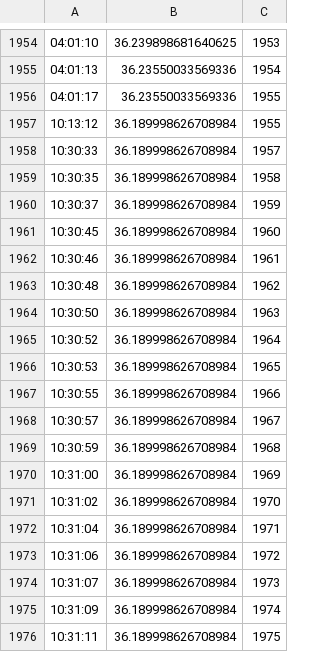
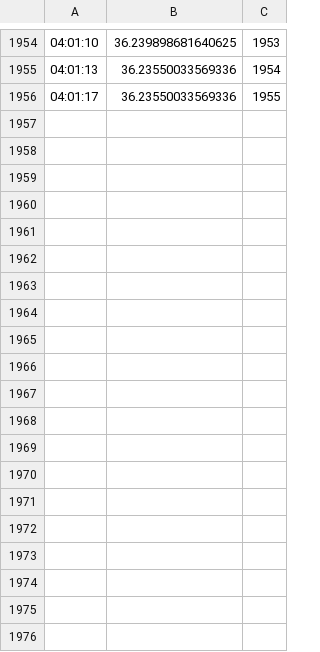
Before and after one commit to vincent51689453/Realtime-Stocker, a CSV file: stock.csv, drawn as a sheet; only a part is shown, gaps mark what is left out; the diff covers the shown part only; the diff names each change by its address in the sheet, - before the commit and + after, or states it on an @@ line.

```diff
--- a/stock.csv
+++ b/stock.csv
-row 1957: 10:13:12 | 36.189998626708984 | 1955
-row 1958: 10:30:33 | 36.189998626708984 | 1957
-row 1959: 10:30:35 | 36.189998626708984 | 1958
-row 1960: 10:30:37 | 36.189998626708984 | 1959
-row 1961: 10:30:45 | 36.189998626708984 | 1960
-row 1962: 10:30:46 | 36.189998626708984 | 1961
-row 1963: 10:30:48 | 36.189998626708984 | 1962
-row 1964: 10:30:50 | 36.189998626708984 | 1963
-row 1965: 10:30:52 | 36.189998626708984 | 1964
-row 1966: 10:30:53 | 36.189998626708984 | 1965
-row 1967: 10:30:55 | 36.189998626708984 | 1966
-row 1968: 10:30:57 | 36.189998626708984 | 1967
-row 1969: 10:30:59 | 36.189998626708984 | 1968
-row 1970: 10:31:00 | 36.189998626708984 | 1969
-row 1971: 10:31:02 | 36.189998626708984 | 1970
-row 1972: 10:31:04 | 36.189998626708984 | 1971
-row 1973: 10:31:06 | 36.189998626708984 | 1972
-row 1974: 10:31:07 | 36.189998626708984 | 1973
-row 1975: 10:31:09 | 36.189998626708984 | 1974
-row 1976: 10:31:11 | 36.189998626708984 | 1975
```
Also changed, not shown: 21 removed rows elsewhere in this file, 9 other files.
